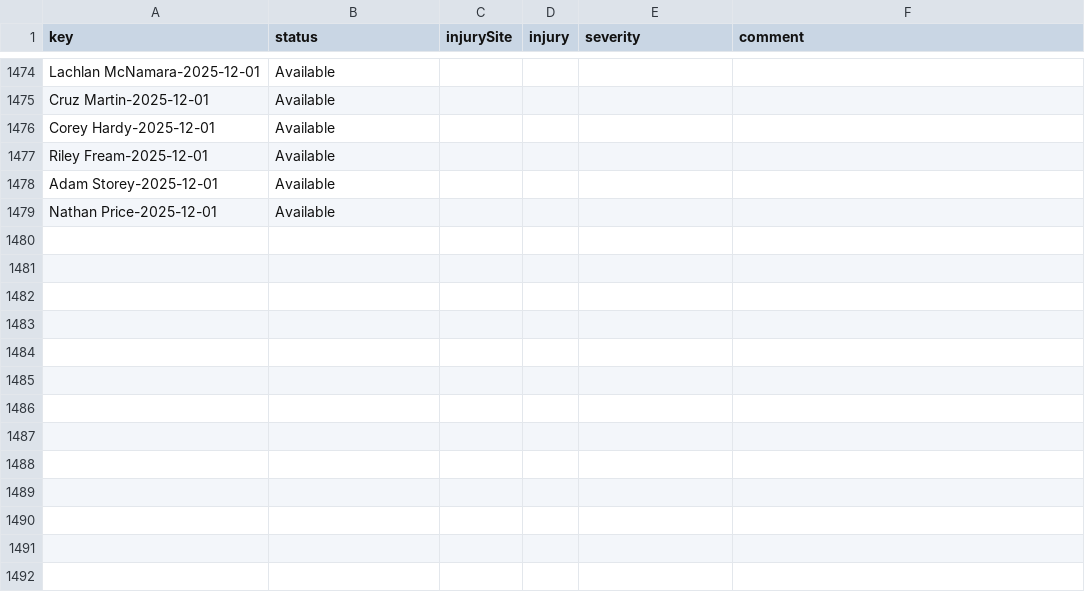
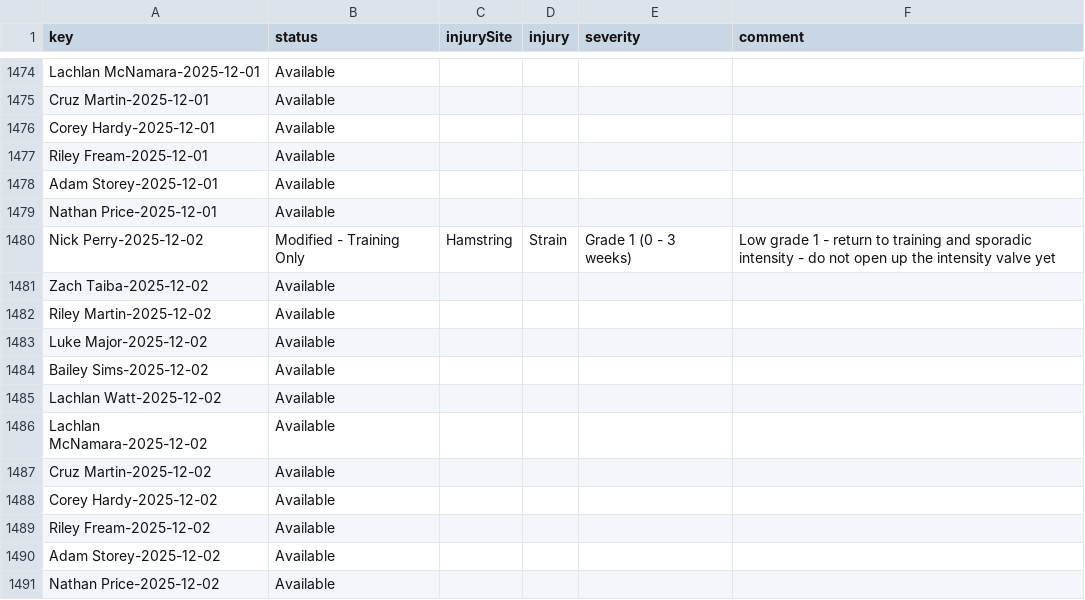
Before and after one commit to NickPez36/injury_status_tracker, a CSV file: data/injury_log.csv, drawn as a sheet; only a part is shown, gaps mark what is left out.

Commit message:
Automated nightly update for 2025-12-02 [skip ci]

```diff
--- a/data/injury_log.csv
+++ b/data/injury_log.csv
@@ -1479 +1479,13 @@ Adam Storey-2025-12-01,Available,,,,
 Nathan Price-2025-12-01,Available,,,,
+Nick Perry-2025-12-02,Modified - Training Only,Hamstring,Strain,Grade 1 (0 - 3 weeks),Low grade 1 - return to training and sporadic intensity - do not open up the intensity valve yet
+Zach Taiba-2025-12-02,Available,,,,
+Riley Martin-2025-12-02,Available,,,,
+Luke Major-2025-12-02,Available,,,,
+Bailey Sims-2025-12-02,Available,,,,
+Lachlan Watt-2025-12-02,Available,,,,
+Lachlan McNamara-2025-12-02,Available,,,,
+Cruz Martin-2025-12-02,Available,,,,
+Corey Hardy-2025-12-02,Available,,,,
+Riley Fream-2025-12-02,Available,,,,
+Adam Storey-2025-12-02,Available,,,,
+Nathan Price-2025-12-02,Available,,,,
```
